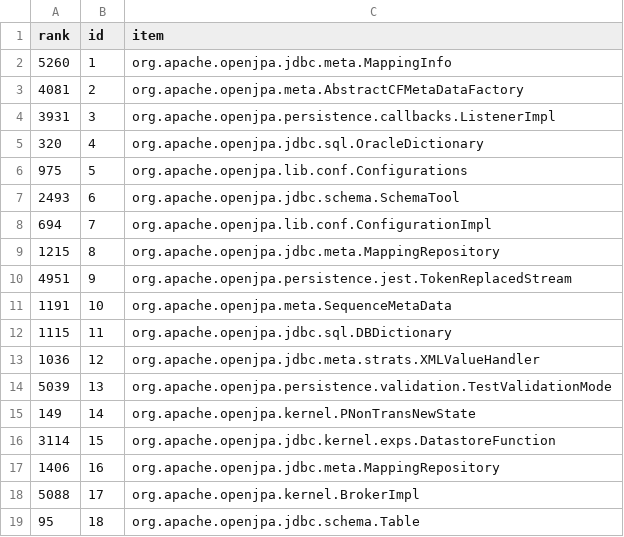
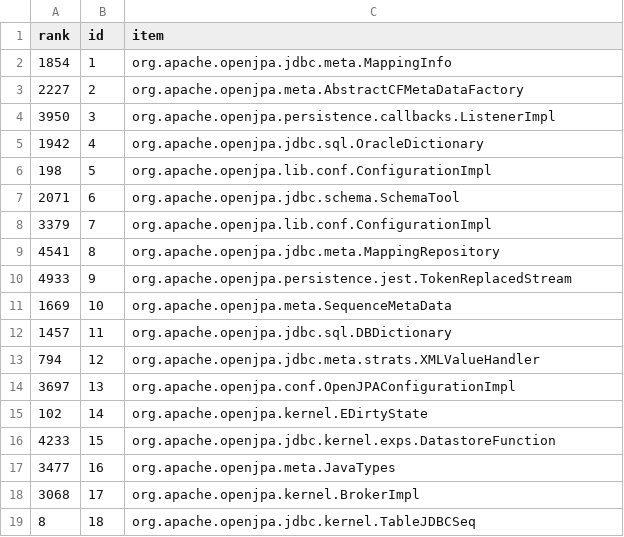
Before and after one commit to cscorley/doc2vec-feature-location, a CSV file: data/openjpa/v2.2.0/release_lda-class-ranks.csv, drawn as a sheet.

```diff
--- a/data/openjpa/v2.2.0/release_lda-class-ranks.csv
+++ b/data/openjpa/v2.2.0/release_lda-class-ranks.csv
@@ -1,19 +1,19 @@
 rank,id,item
-5260,1,org.apache.openjpa.jdbc.meta.MappingInfo
-4081,2,org.apache.openjpa.meta.AbstractCFMetaDataFactory
-3931,3,org.apache.openjpa.persistence.callbacks.ListenerImpl
-320,4,org.apache.openjpa.jdbc.sql.OracleDictionary
-975,5,org.apache.openjpa.lib.conf.Configurations
-2493,6,org.apache.openjpa.jdbc.schema.SchemaTool
-694,7,org.apache.openjpa.lib.conf.ConfigurationImpl
-1215,8,org.apache.openjpa.jdbc.meta.MappingRepository
-4951,9,org.apache.openjpa.persistence.jest.TokenReplacedStream
-1191,10,org.apache.openjpa.meta.SequenceMetaData
-1115,11,org.apache.openjpa.jdbc.sql.DBDictionary
-1036,12,org.apache.openjpa.jdbc.meta.strats.XMLValueHandler
-5039,13,org.apache.openjpa.persistence.validation.TestValidationMode
-149,14,org.apache.openjpa.kernel.PNonTransNewState
-3114,15,org.apache.openjpa.jdbc.kernel.exps.DatastoreFunction
-1406,16,org.apache.openjpa.jdbc.meta.MappingRepository
-5088,17,org.apache.openjpa.kernel.BrokerImpl
-95,18,org.apache.openjpa.jdbc.schema.Table
+1854,1,org.apache.openjpa.jdbc.meta.MappingInfo
+2227,2,org.apache.openjpa.meta.AbstractCFMetaDataFactory
+3950,3,org.apache.openjpa.persistence.callbacks.ListenerImpl
+1942,4,org.apache.openjpa.jdbc.sql.OracleDictionary
+198,5,org.apache.openjpa.lib.conf.ConfigurationImpl
+2071,6,org.apache.openjpa.jdbc.schema.SchemaTool
+3379,7,org.apache.openjpa.lib.conf.ConfigurationImpl
+4541,8,org.apache.openjpa.jdbc.meta.MappingRepository
+4933,9,org.apache.openjpa.persistence.jest.TokenReplacedStream
+1669,10,org.apache.openjpa.meta.SequenceMetaData
+1457,11,org.apache.openjpa.jdbc.sql.DBDictionary
+794,12,org.apache.openjpa.jdbc.meta.strats.XMLValueHandler
+3697,13,org.apache.openjpa.conf.OpenJPAConfigurationImpl
+102,14,org.apache.openjpa.kernel.EDirtyState
+4233,15,org.apache.openjpa.jdbc.kernel.exps.DatastoreFunction
+3477,16,org.apache.openjpa.meta.JavaTypes
+3068,17,org.apache.openjpa.kernel.BrokerImpl
+8,18,org.apache.openjpa.jdbc.kernel.TableJDBCSeq
```
Also changed, not shown: data/openjpa/v2.2.0/changeset_lda-class-ranks.csv, data/openjpa/v2.2.0/changeset_lsi-class-ranks.csv, 3 other files.
